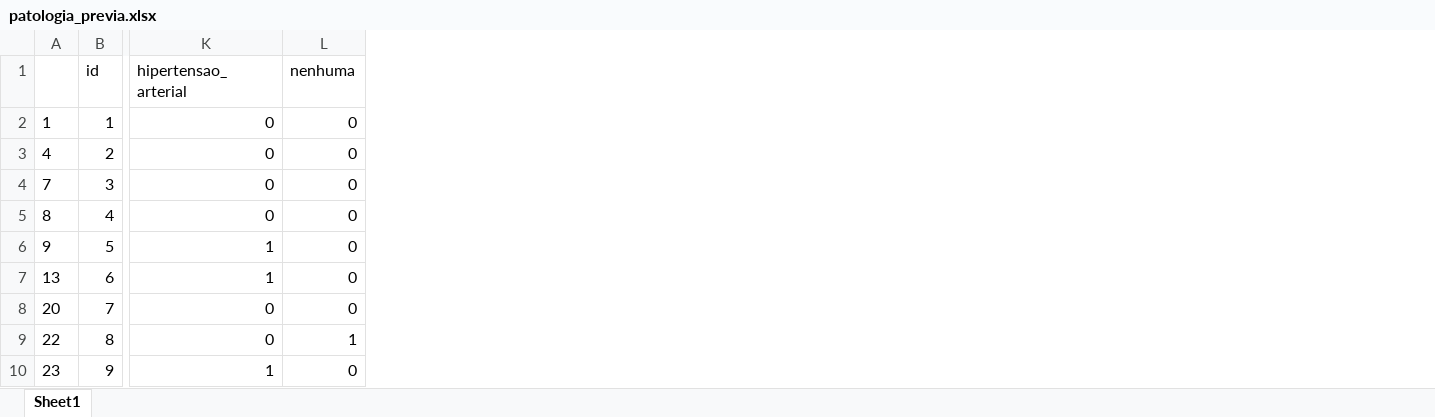
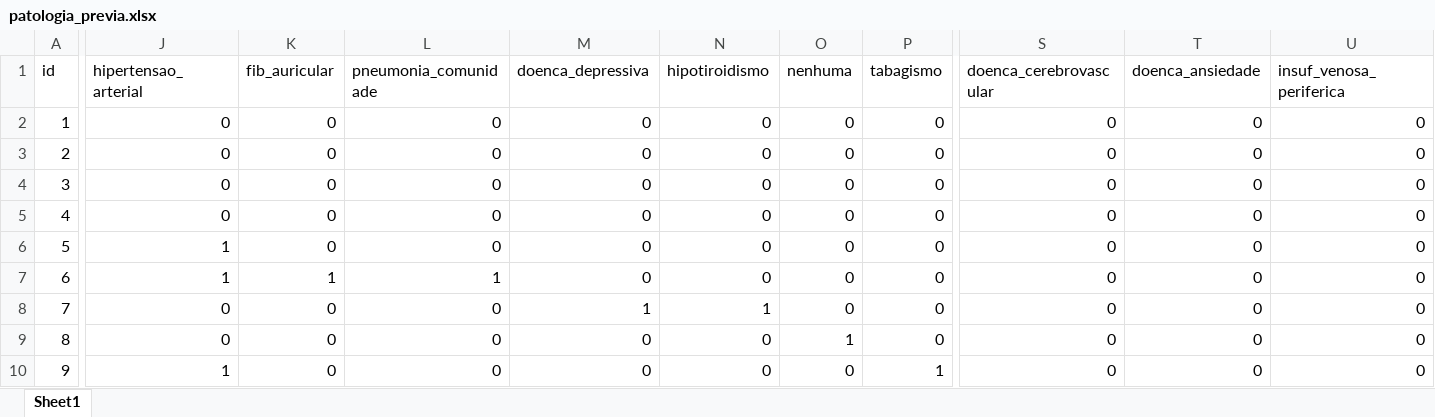
Before and after one commit to gusmmm/anestesia.info, an Excel workbook: output/patologia_previa.xlsx, sheet Sheet1, drawn as a sheet; only a part is shown, gaps mark what is left out; values as stored, in another font and other column widths than the file's, no borders; removed rows and columns are numbered as before the commit, all else as after; the diff names each change by its address in the sheet, - before the commit and + after, or states it on an @@ line.

Commit message:
eliminei os row names dos outputs xlsx

```diff
--- a/output/patologia_previa.xlsx (sheet Sheet1)
+++ b/output/patologia_previa.xlsx (sheet Sheet1)
-column A, rows 2-10: 1 | 4 | 7 | 8 | 9 | 13 | 20 | 22 | 23
+column K (fib_auricular), rows 2-10: 0 | 0 | 0 | 0 | 0 | 1 | 0 | 0 | 0
+column L (pneumonia_comunidade), rows 2-10: 0 | 0 | 0 | 0 | 0 | 1 | 0 | 0 | 0
+column M (doenca_depressiva), rows 2-10: 0 | 0 | 0 | 0 | 0 | 0 | 1 | 0 | 0
+column N (hipotiroidismo), rows 2-10: 0 | 0 | 0 | 0 | 0 | 0 | 1 | 0 | 0
+column P (tabagismo), rows 2-10: 0 | 0 | 0 | 0 | 0 | 0 | 0 | 0 | 1
+column S (doenca_cerebrovascular), rows 2-10: all 0
+column T (doenca_ansiedade), rows 2-10: all 0
+column U (insuf_venosa_periferica), rows 2-10: all 0
```
Also changed, not shown: output/patologia_previa_classes.xlsx, 3 other files.
